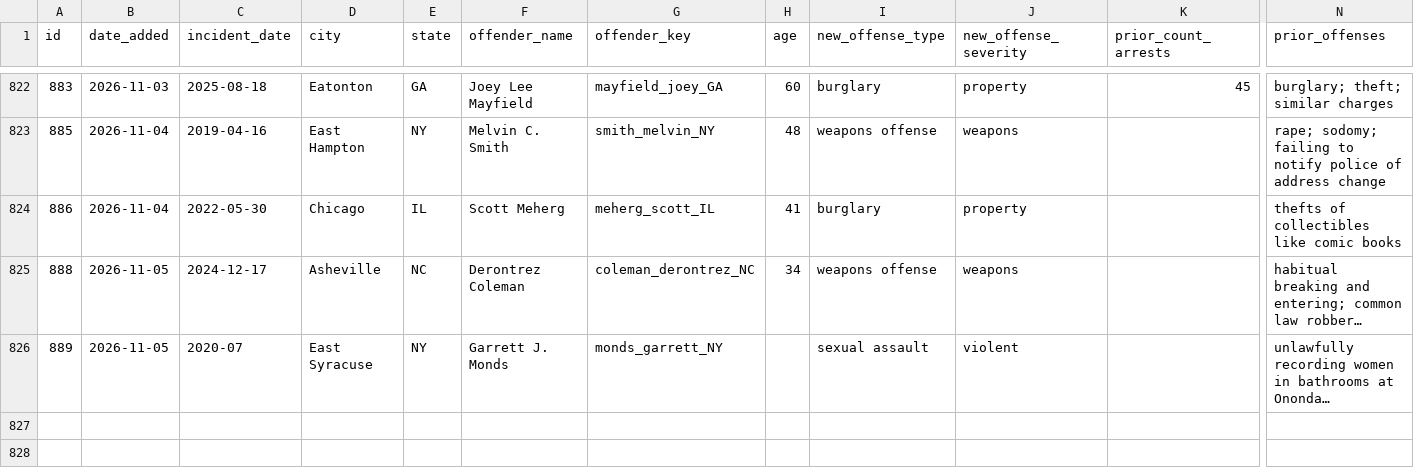
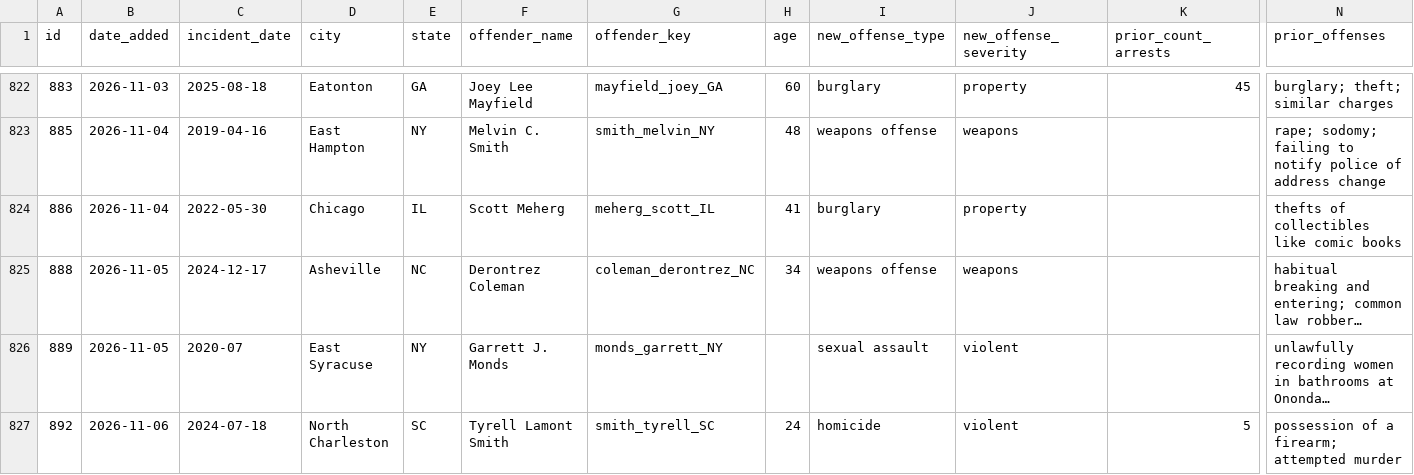
Before and after one commit to Manhattan-Institute-Labs/preventable-tragedies, a CSV file: database/data/removed.csv, drawn as a sheet; only a part is shown, gaps mark what is left out; long unchanged cells end in …; rows hold the shown columns only; the diff names each change by its address in the sheet, - before the commit and + after, or states it on an @@ line.

```diff
--- a/database/data/removed.csv
+++ b/database/data/removed.csv
+row 827: 892 | 2026-11-06 | 2024-07-18 | North Charleston | SC | Tyrell Lamont Smith | smith_tyrell_SC | 24 | homicide | violent | 5 | possession of a firearm; attempted murder
```
Also changed, not shown: database/data/daily_adds.csv, database/exports/stories.csv, 13 other files.
